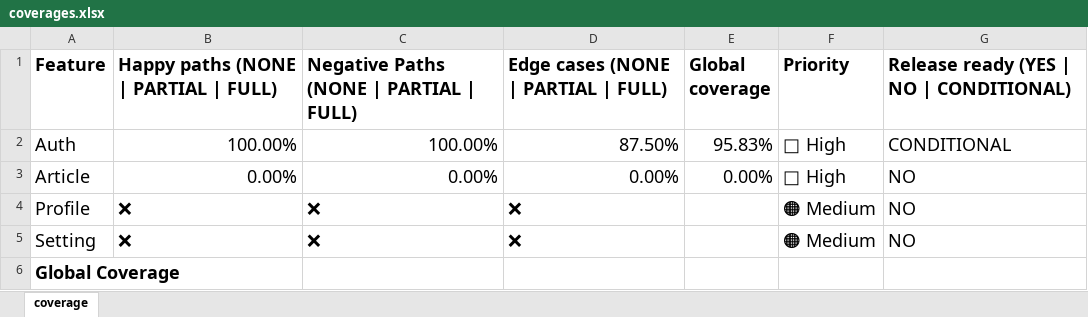
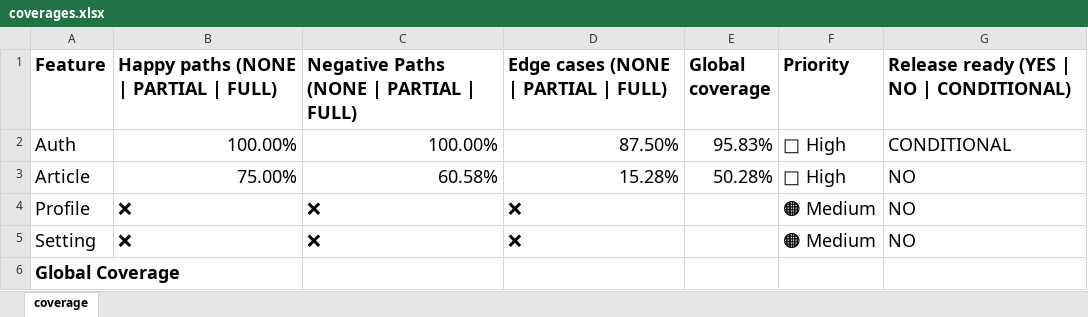
Before and after one commit to idembele70/playwright-realworld-example-app, an Excel workbook: docs/coverages.xlsx, sheet coverage, drawn as a sheet; values as stored, in another font and other column widths than the file's, no borders; the diff names each change by its address in the sheet, - before the commit and + after, or states it on an @@ line.

```diff
--- a/docs/coverages.xlsx (sheet coverage)
+++ b/docs/coverages.xlsx (sheet coverage)
-B3: 0.00%
+B3: 75.00%
-C3: 0.00%
+C3: 60.58%
-D3: 0.00%
+D3: 15.28%
-E3 (Global coverage): 0.00%
+E3 (Global coverage): 50.28%
```
Also changed, not shown: docs/tests-inventories/0002_article-inventory.xlsx, 58 other files.
